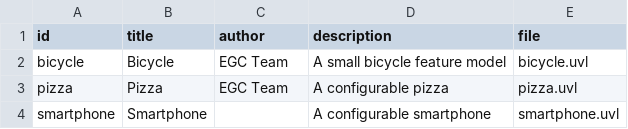
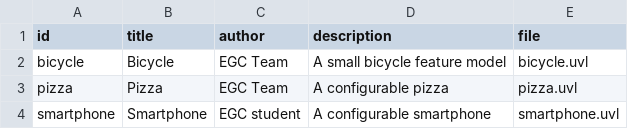
Before and after one commit to Aleasto10/minireto-01-uvl-cicd, a CSV file: catalog.csv, drawn as a sheet.

Commit message:
Corrige autoría modelo
Added author information for the smartphone entry.

```diff
--- a/catalog.csv
+++ b/catalog.csv
@@ -3,2 +3,2 @@ bicycle,Bicycle,EGC Team,A small bicycle feature model,bicycle.uvl
 pizza,Pizza,EGC Team,A configurable pizza,pizza.uvl
-smartphone,Smartphone, ,A configurable smartphone,smartphone.uvl
+smartphone,Smartphone,EGC student,A configurable smartphone,smartphone.uvl
```
